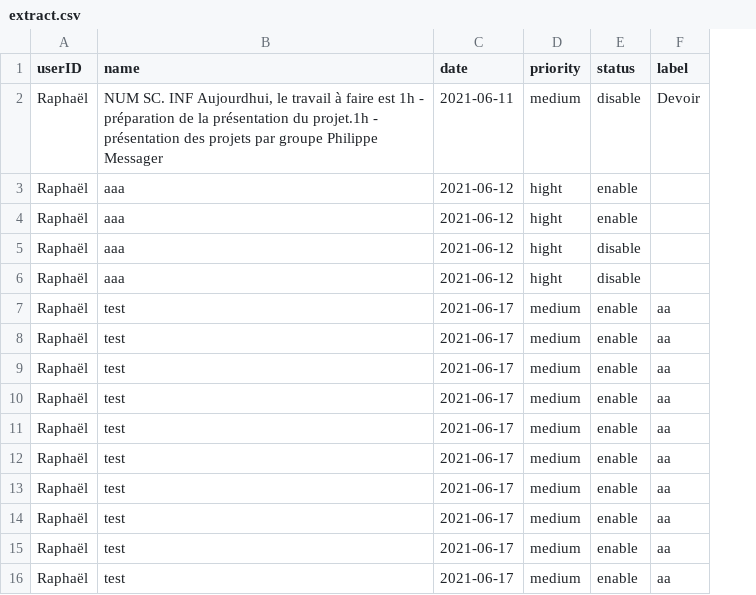
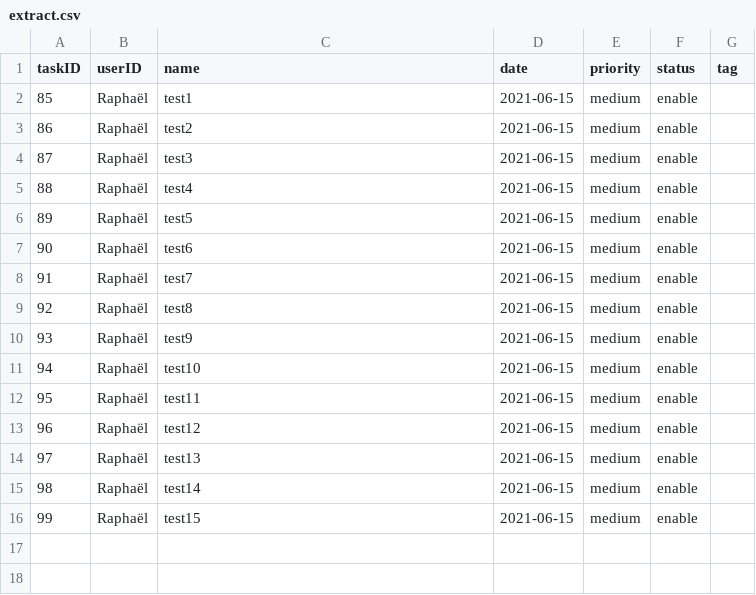
Before and after one commit to Ilade-s/productivite-app-TkVer, a CSV file: Data/extract.csv, drawn as a sheet; removed rows and columns are numbered as before the commit, all else as after; the diff names each change by its address in the sheet, - before the commit and + after, or states it on an @@ line.

Commit message:
L'extraction va maintanant également récupérer l'ID de la tâche (sera utilisé pour l'ajout de tâches depuis un fichier CSV)

```diff
--- a/Data/extract.csv
+++ b/Data/extract.csv
+column A (taskID), rows 2-16: 85 | 86 | 87 | 88 | 89 | 90 | 91 | 92 | 93 | 94 | 95 | 96 | 97 | 98 | 99
-column F (label), rows 2-16: Devoir |  |  |  |  | aa | aa | aa | aa | aa | aa | aa | aa | aa | aa
+column G (tag), empty
-C2 (name): NUM SC. INF Aujourdhui, le travail à faire est 1h - préparation de la présentation du projet.1h - présentation des projets par groupe Philippe Messager
+C2 (name): test1
-D2 (date): 2021-06-11
+D2 (date): 2021-06-15
-F2 (status): disable
+F2 (status): enable
-C3 (name): aaa
+C3 (name): test2
-D3:D6 (date): 2021-06-12
+D3:D6 (date): 2021-06-15
-E3:E6 (priority): hight
+E3:E6 (priority): medium
-C4 (name): aaa
+C4 (name): test3
-C5 (name): aaa
+C5 (name): test4
-F5:F6 (status): disable
+F5:F6 (status): enable
-C6 (name): aaa
+C6 (name): test5
-C7 (name): test
+C7 (name): test6
-D7:D16 (date): 2021-06-17
+D7:D16 (date): 2021-06-15
-C8 (name): test
+C8 (name): test7
-C9 (name): test
+C9 (name): test8
-C10 (name): test
+C10 (name): test9
-C11 (name): test
+C11 (name): test10
-C12 (name): test
+C12 (name): test11
-C13 (name): test
+C13 (name): test12
-C14 (name): test
+C14 (name): test13
-C15 (name): test
+C15 (name): test14
-C16 (name): test
+C16 (name): test15
```
Also changed, not shown: 1 other file.
